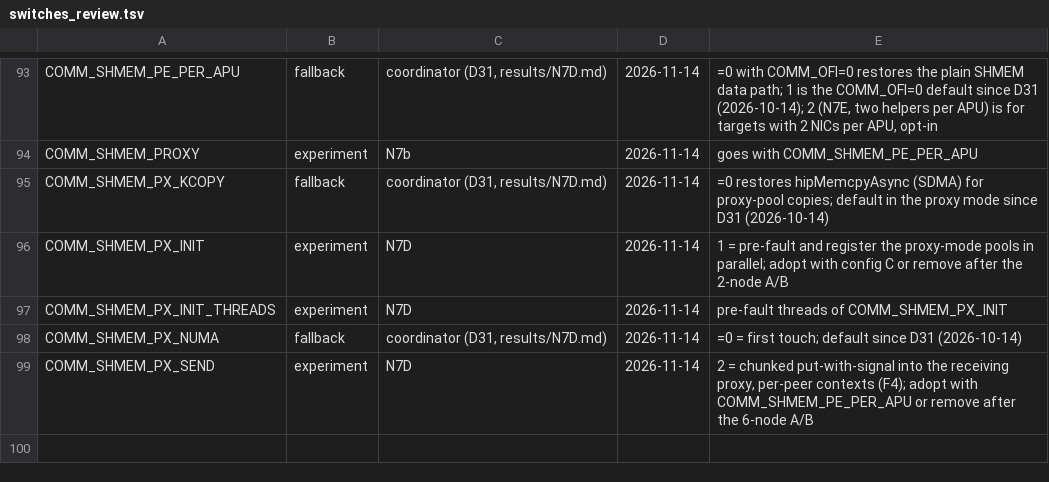
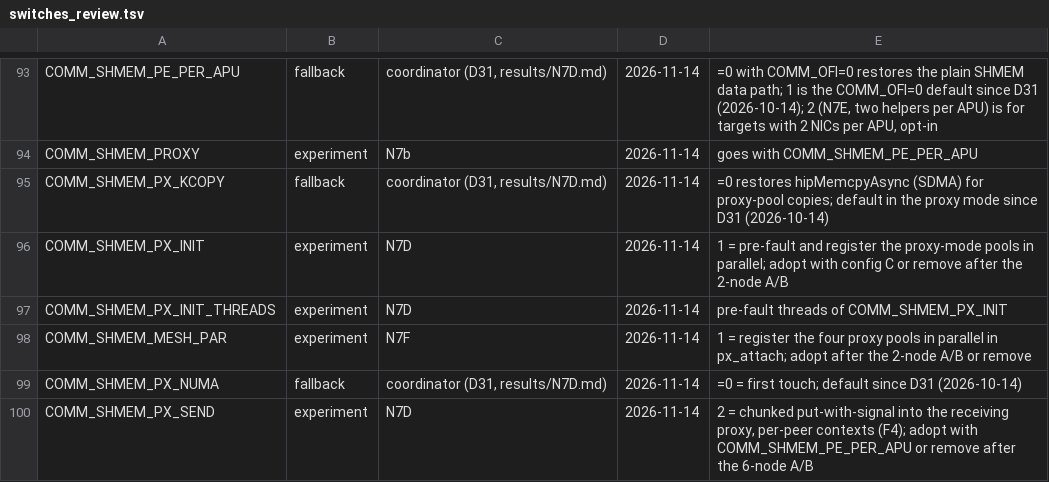
Before and after one commit to cecoppola/ntt, a TSV file: ecalc/switches_review.tsv, drawn as a sheet; only a part is shown, gaps mark what is left out.

```diff
--- a/ecalc/switches_review.tsv
+++ b/ecalc/switches_review.tsv
@@ -97,2 +97,3 @@ COMM_SHMEM_PX_INIT	experiment	N7D	2026-11-14	1 = pre-fault and register the prox
 COMM_SHMEM_PX_INIT_THREADS	experiment	N7D	2026-11-14	pre-fault threads of COMM_SHMEM_PX_INIT
+COMM_SHMEM_MESH_PAR	experiment	N7F	2026-11-14	1 = register the four proxy pools in parallel in px_attach; adopt after the 2-node A/B or remove
 COMM_SHMEM_PX_NUMA	fallback	coordinator (D31, results/N7D.md)	2026-11-14	=0 = first touch; default since D31 (2026-10-14)
```
Also changed, not shown: ecalc/switches.tsv, 3 other files.
